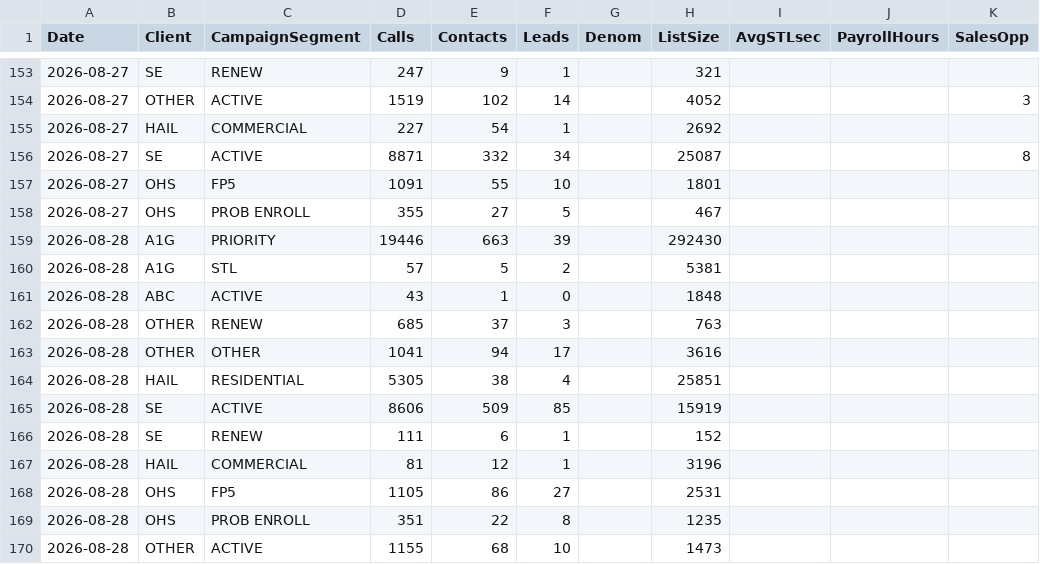
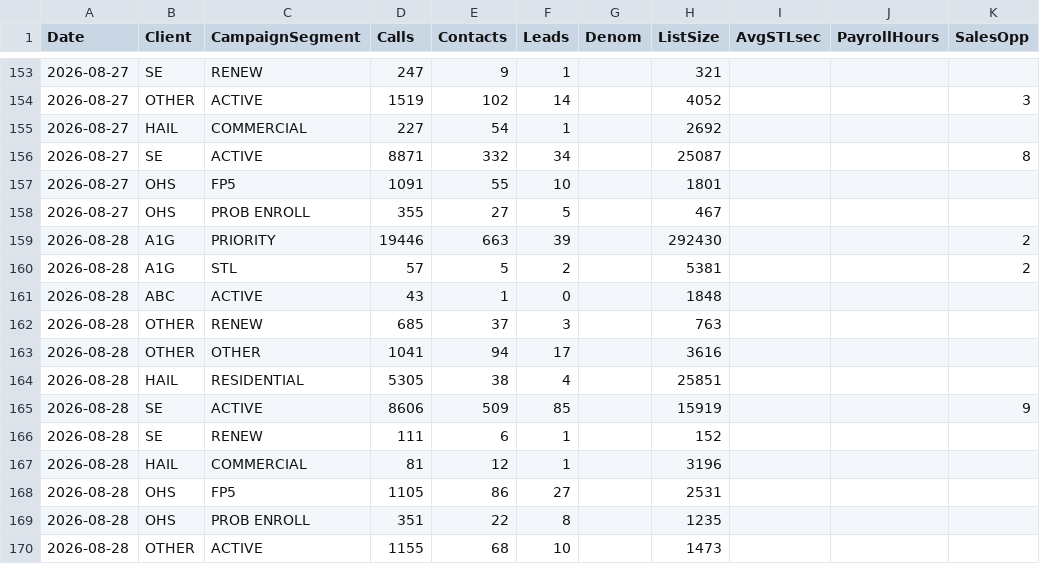
Before and after one commit to elite-call/priority-clients-dash, a CSV file: data/all_clients_daily.csv, drawn as a sheet; only a part is shown, gaps mark what is left out.

Commit message:
Sales opps — 2026-08-28

```diff
--- a/data/all_clients_daily.csv
+++ b/data/all_clients_daily.csv
@@ -158,4 +158,4 @@ Date,Client,CampaignSegment,Calls,Contacts,Leads,Denom,ListSize,AvgSTLsec,Payrol
 2026-08-27,OHS,PROB ENROLL,355,27,5,,467,,,
-2026-08-28,A1G,PRIORITY,19446,663,39,,292430,,,
-2026-08-28,A1G,STL,57,5,2,,5381,,,
+2026-08-28,A1G,PRIORITY,19446,663,39,,292430,,,2
+2026-08-28,A1G,STL,57,5,2,,5381,,,2
 2026-08-28,ABC,ACTIVE,43,1,0,,1848,,,
@@ -164,3 +164,3 @@ Date,Client,CampaignSegment,Calls,Contacts,Leads,Denom,ListSize,AvgSTLsec,Payrol
 2026-08-28,HAIL,RESIDENTIAL,5305,38,4,,25851,,,
-2026-08-28,SE,ACTIVE,8606,509,85,,15919,,,
+2026-08-28,SE,ACTIVE,8606,509,85,,15919,,,9
 2026-08-28,SE,RENEW,111,6,1,,152,,,
```
